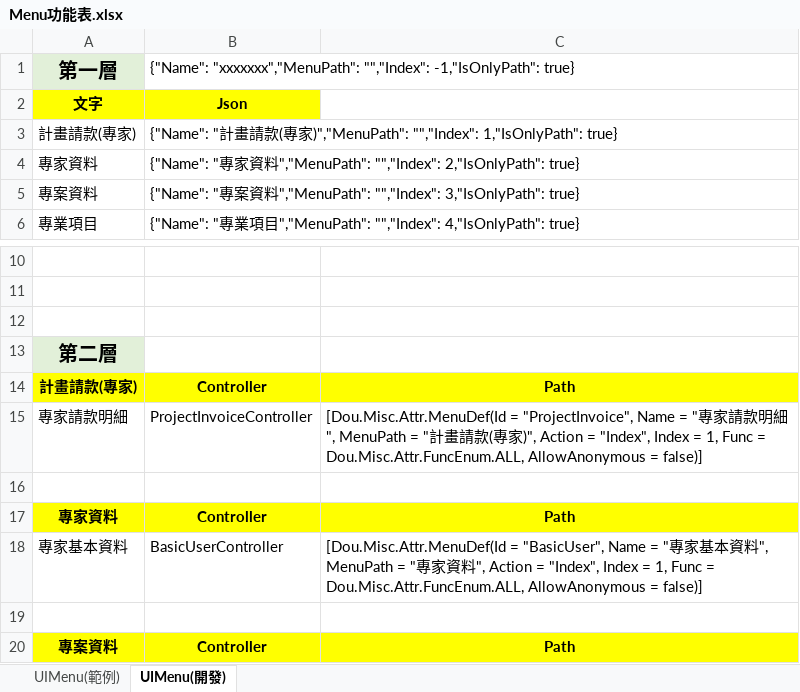
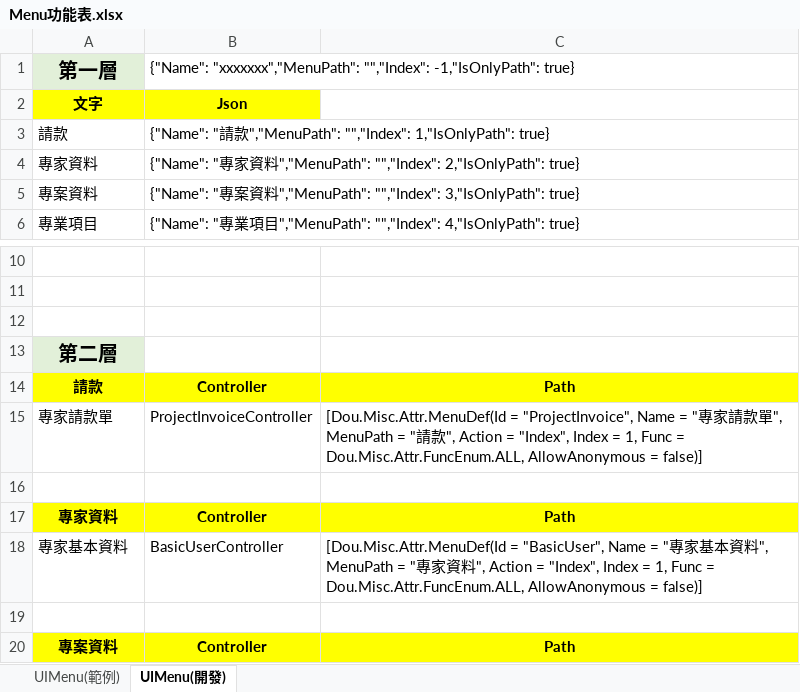
Before and after one commit to ITFtis/Esdms, an Excel workbook: Docs/Menu功能表.xlsx, sheet UIMenu(開發), drawn as a sheet; only a part is shown, gaps mark what is left out; values as stored, in another font and other column widths than the file's, no borders; removed rows and columns are numbered as before the commit, all else as after; the diff names each change by its address in the sheet, - before the commit and + after, or states it on an @@ line.

Commit message:
計畫請款 => 下拉 + 防呆 v2

```diff
--- a/Docs/Menu功能表.xlsx (sheet UIMenu(開發))
+++ b/Docs/Menu功能表.xlsx (sheet UIMenu(開發))
-row 3: 計畫請款(專家) | {"Name": "計畫請款(專家)","MenuPath": "","Index": 1,"IsOnlyPath": true}
+row 3: 請款 | {"Name": "請款","MenuPath": "","Index": 1,"IsOnlyPath": true}
-A14: 計畫請款(專家)
+A14: 請款
-A15: 專家請款明細
+A15: 專家請款單
-C15: …請款明細", MenuPath = "計畫請款(專家)", Action =…
+C15: …請款單", MenuPath = "請款", Action =…
```
Also changed, not shown: 6 other files.
